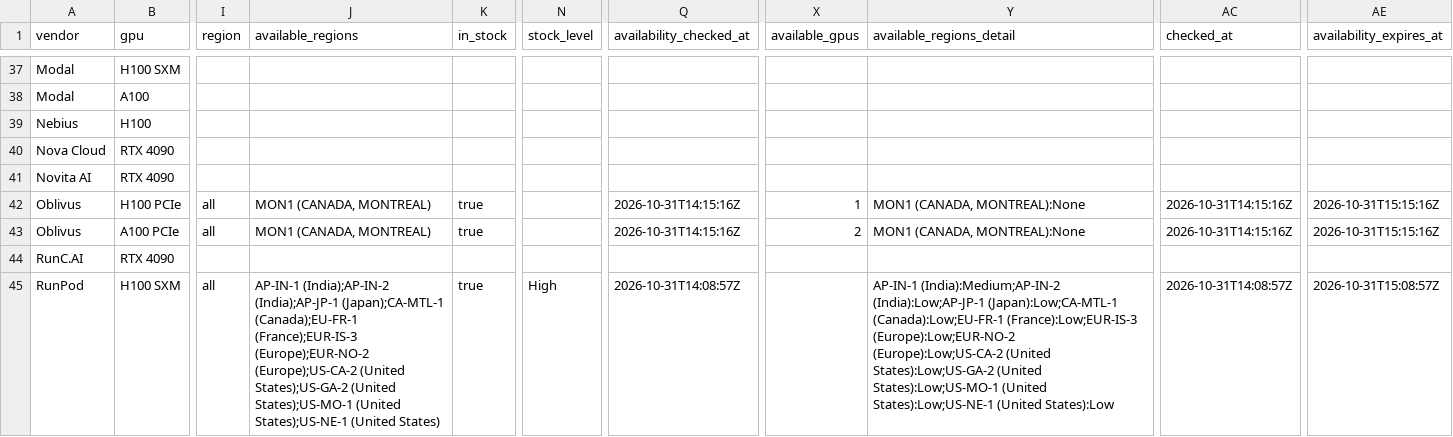
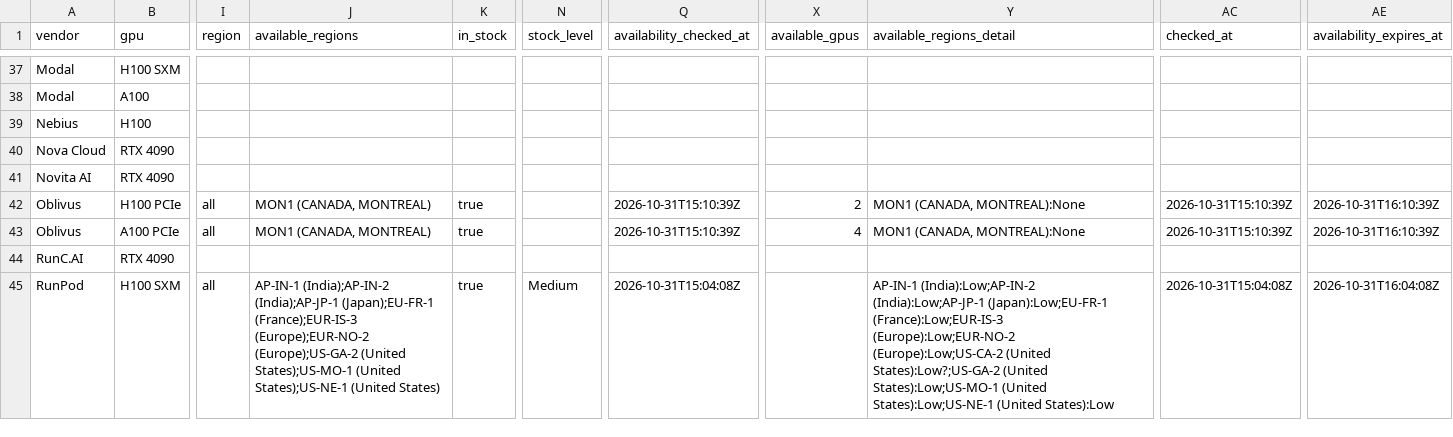
Before and after one commit to connormatthewdouglas/agent-work-stack-deals, a CSV file: latest/feed_enriched_v2_latest.csv, drawn as a sheet; only a part is shown, gaps mark what is left out; the diff covers the shown part only; the diff names each change by its address in the sheet, - before the commit and + after, or states it on an @@ line.

```diff
--- a/latest/feed_enriched_v2_latest.csv
+++ b/latest/feed_enriched_v2_latest.csv
-Q42:Q43 (availability_checked_at): 2026-10-31T14:15:16Z
+Q42:Q43 (availability_checked_at): 2026-10-31T15:10:39Z
-X42 (available_gpus): 1
+X42 (available_gpus): 2
-AC42:AC43 (checked_at): 2026-10-31T14:15:16Z
+AC42:AC43 (checked_at): 2026-10-31T15:10:39Z
-AE42:AE43 (availability_expires_at): 2026-10-31T15:15:16Z
+AE42:AE43 (availability_expires_at): 2026-10-31T16:10:39Z
-X43 (available_gpus): 2
+X43 (available_gpus): 4
-J45 (available_regions): …(India);AP-IN-2 (India);AP-JP-1 (Japan);CA-MTL-1 (Canada);EU-FR-1 (France);EUR-IS-3 (Europe);EUR-NO-2 (Europe);US-CA-2 (United States);US-GA-2 (United States);US-MO-1…
+J45 (available_regions): …(India);AP-IN-2 (India);AP-JP-1 (Japan);EU-FR-1 (France);EUR-IS-3 (Europe);EUR-NO-2 (Europe);US-GA-2 (United States);US-MO-1…
-N45 (stock_level): High
+N45 (stock_level): Medium
-Q45 (availability_checked_at): 2026-10-31T14:08:57Z
+Q45 (availability_checked_at): 2026-10-31T15:04:08Z
-Y45 (available_regions_detail): AP-IN-1 (India):Medium;AP-IN-2 (India):Low;AP-JP-1 (Japan):Low;CA-MTL-1 (Canada):Low;EU-FR-1 (France):Low;EUR-IS-3 (Europe):Low;EUR-NO-2 (Europe):Low;US-CA-2 (United States):Low;US-GA-2 (United States):Low;US-MO-1…
+Y45 (available_regions_detail): AP-IN-1 (India):Low;AP-IN-2 (India):Low;AP-JP-1 (Japan):Low;EU-FR-1 (France):Low;EUR-IS-3 (Europe):Low;EUR-NO-2 (Europe):Low;US-CA-2 (United States):Low?;US-GA-2 (United States):Low;US-MO-1…
-AC45 (checked_at): 2026-10-31T14:08:57Z
+AC45 (checked_at): 2026-10-31T15:04:08Z
-AE45 (availability_expires_at): 2026-10-31T15:08:57Z
+AE45 (availability_expires_at): 2026-10-31T16:04:08Z
```
Also changed, not shown: 106 edited cells elsewhere in this file, latest/availability_v2_latest.csv, 3 other files.
